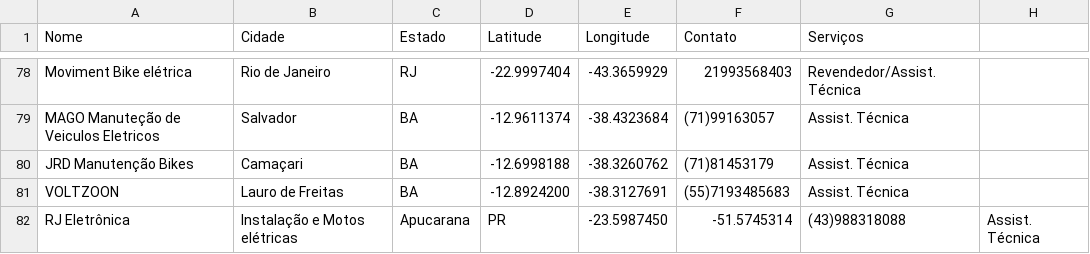
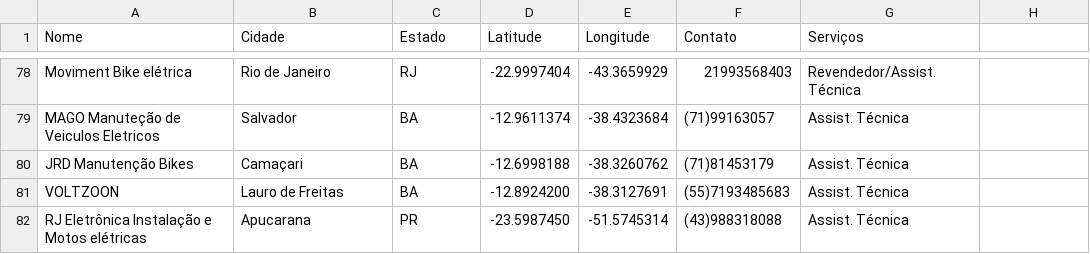
Before and after one commit to comercialsw/assistencia-sw, a CSV file: assistencia.csv, drawn as a sheet; only a part is shown, gaps mark what is left out; removed rows and columns are numbered as before the commit, all else as after; the diff names each change by its address in the sheet, - before the commit and + after, or states it on an @@ line.

Commit message:
Update assistencia.csv

```diff
--- a/assistencia.csv
+++ b/assistencia.csv
-row 82: RJ Eletrônica | Instalação e Motos elétricas | Apucarana | PR | -23.5987450 | -51.5745314 | (43)988318088 | Assist. Técnica
+row 82: RJ Eletrônica Instalação e Motos elétricas | Apucarana | PR | -23.5987450 | -51.5745314 | (43)988318088 | Assist. Técnica
```
